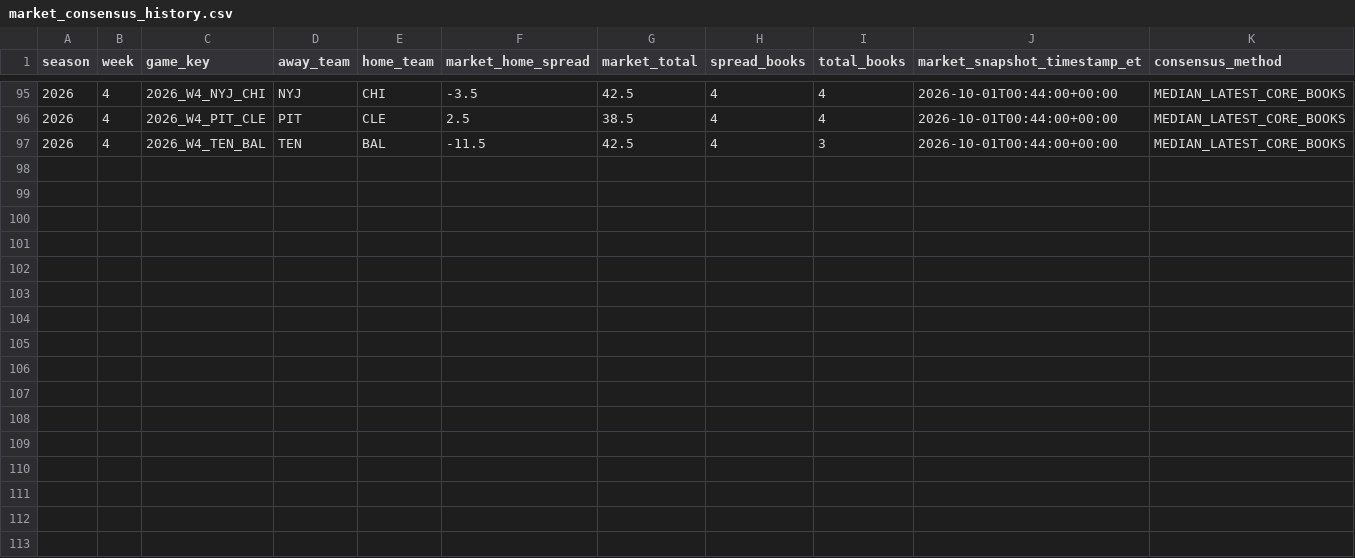
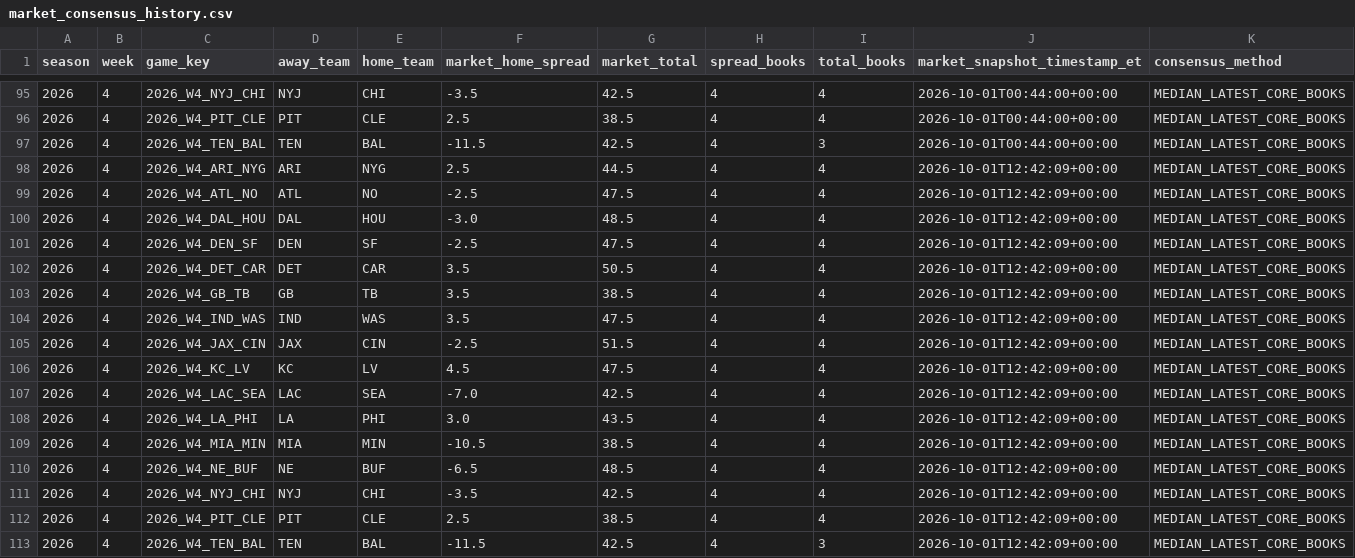
Before and after one commit to zgriesser-hue/-core-v2-nfl, a CSV file: data/market/2026/week_04/market_consensus_history.csv, drawn as a sheet; only a part is shown, gaps mark what is left out; the diff names each change by its address in the sheet, - before the commit and + after, or states it on an @@ line.

```diff
--- a/data/market/2026/week_04/market_consensus_history.csv
+++ b/data/market/2026/week_04/market_consensus_history.csv
+row 98: 2026 | 4 | 2026_W4_ARI_NYG | ARI | NYG | 2.5 | 44.5 | 4 | 4 | 2026-10-01T12:42:09+00:00 | MEDIAN_LATEST_CORE_BOOKS
+row 99: 2026 | 4 | 2026_W4_ATL_NO | ATL | NO | -2.5 | 47.5 | 4 | 4 | 2026-10-01T12:42:09+00:00 | MEDIAN_LATEST_CORE_BOOKS
+row 100: 2026 | 4 | 2026_W4_DAL_HOU | DAL | HOU | -3.0 | 48.5 | 4 | 4 | 2026-10-01T12:42:09+00:00 | MEDIAN_LATEST_CORE_BOOKS
+row 101: 2026 | 4 | 2026_W4_DEN_SF | DEN | SF | -2.5 | 47.5 | 4 | 4 | 2026-10-01T12:42:09+00:00 | MEDIAN_LATEST_CORE_BOOKS
+row 102: 2026 | 4 | 2026_W4_DET_CAR | DET | CAR | 3.5 | 50.5 | 4 | 4 | 2026-10-01T12:42:09+00:00 | MEDIAN_LATEST_CORE_BOOKS
+row 103: 2026 | 4 | 2026_W4_GB_TB | GB | TB | 3.5 | 38.5 | 4 | 4 | 2026-10-01T12:42:09+00:00 | MEDIAN_LATEST_CORE_BOOKS
+row 104: 2026 | 4 | 2026_W4_IND_WAS | IND | WAS | 3.5 | 47.5 | 4 | 4 | 2026-10-01T12:42:09+00:00 | MEDIAN_LATEST_CORE_BOOKS
+row 105: 2026 | 4 | 2026_W4_JAX_CIN | JAX | CIN | -2.5 | 51.5 | 4 | 4 | 2026-10-01T12:42:09+00:00 | MEDIAN_LATEST_CORE_BOOKS
+row 106: 2026 | 4 | 2026_W4_KC_LV | KC | LV | 4.5 | 47.5 | 4 | 4 | 2026-10-01T12:42:09+00:00 | MEDIAN_LATEST_CORE_BOOKS
+row 107: 2026 | 4 | 2026_W4_LAC_SEA | LAC | SEA | -7.0 | 42.5 | 4 | 4 | 2026-10-01T12:42:09+00:00 | MEDIAN_LATEST_CORE_BOOKS
+row 108: 2026 | 4 | 2026_W4_LA_PHI | LA | PHI | 3.0 | 43.5 | 4 | 4 | 2026-10-01T12:42:09+00:00 | MEDIAN_LATEST_CORE_BOOKS
+row 109: 2026 | 4 | 2026_W4_MIA_MIN | MIA | MIN | -10.5 | 38.5 | 4 | 4 | 2026-10-01T12:42:09+00:00 | MEDIAN_LATEST_CORE_BOOKS
+row 110: 2026 | 4 | 2026_W4_NE_BUF | NE | BUF | -6.5 | 48.5 | 4 | 4 | 2026-10-01T12:42:09+00:00 | MEDIAN_LATEST_CORE_BOOKS
+row 111: 2026 | 4 | 2026_W4_NYJ_CHI | NYJ | CHI | -3.5 | 42.5 | 4 | 4 | 2026-10-01T12:42:09+00:00 | MEDIAN_LATEST_CORE_BOOKS
+row 112: 2026 | 4 | 2026_W4_PIT_CLE | PIT | CLE | 2.5 | 38.5 | 4 | 4 | 2026-10-01T12:42:09+00:00 | MEDIAN_LATEST_CORE_BOOKS
+row 113: 2026 | 4 | 2026_W4_TEN_BAL | TEN | BAL | -11.5 | 42.5 | 4 | 3 | 2026-10-01T12:42:09+00:00 | MEDIAN_LATEST_CORE_BOOKS
```
Also changed, not shown: data/market/api_usage.csv, data/tracking/projection_market_snapshots.csv, 1 other file.
